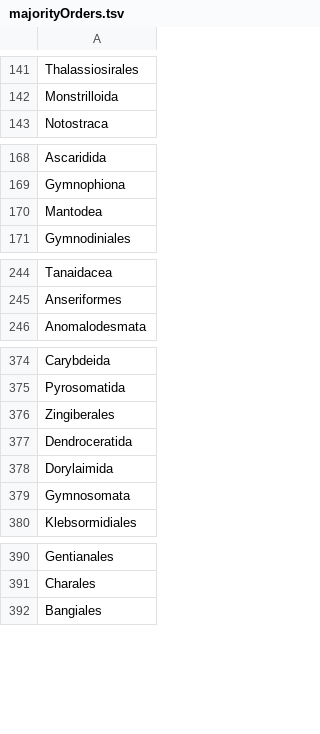
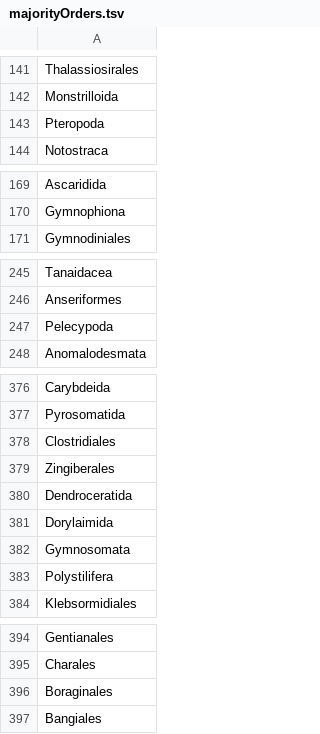
Before and after one commit to jhpoelen/haydenDietMatrix, a TSV file: majorityOrders.tsv, drawn as a sheet; only a part is shown, gaps mark what is left out; the diff covers the shown part only.

```diff
--- a/majorityOrders.tsv
+++ b/majorityOrders.tsv
@@ -142,2 +142,3 @@ Thalassiosirales
 Monstrilloida
+Pteropoda
 Notostraca
@@ -169,3 +170,2 @@ Ascaridida
 Gymnophiona
-Mantodea
 Gymnodiniales
@@ -245,2 +246,3 @@ Tanaidacea
 Anseriformes
+Pelecypoda
 Anomalodesmata
@@ -375,2 +377,3 @@ Carybdeida
 Pyrosomatida
+Clostridiales
 Zingiberales
@@ -379,2 +382,3 @@ Dorylaimida
 Gymnosomata
+Polystilifera
 Klebsormidiales
@@ -391,2 +395,3 @@ Gentianales
 Charales
+Boraginales
 Bangiales
```
Also changed, not shown: 4 added rows elsewhere in this file, minorityOrders.tsv, 9 other files.
